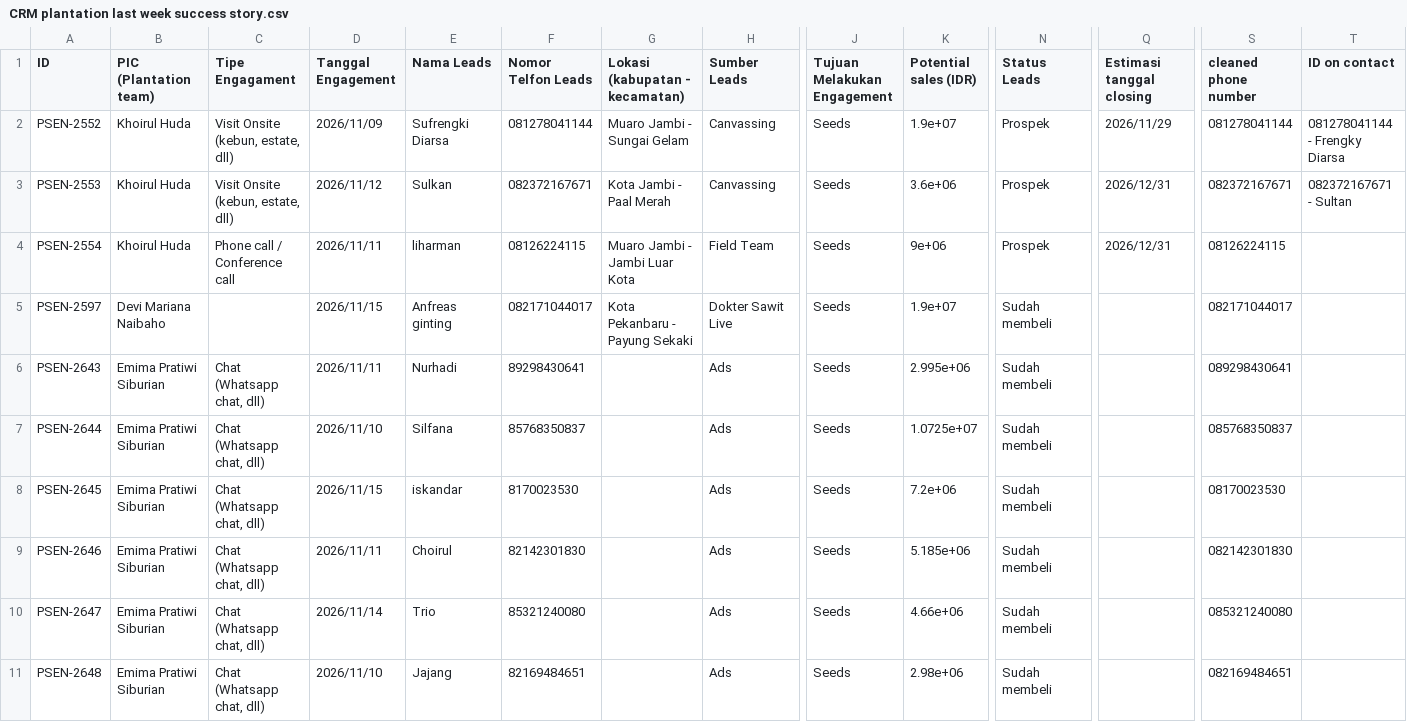
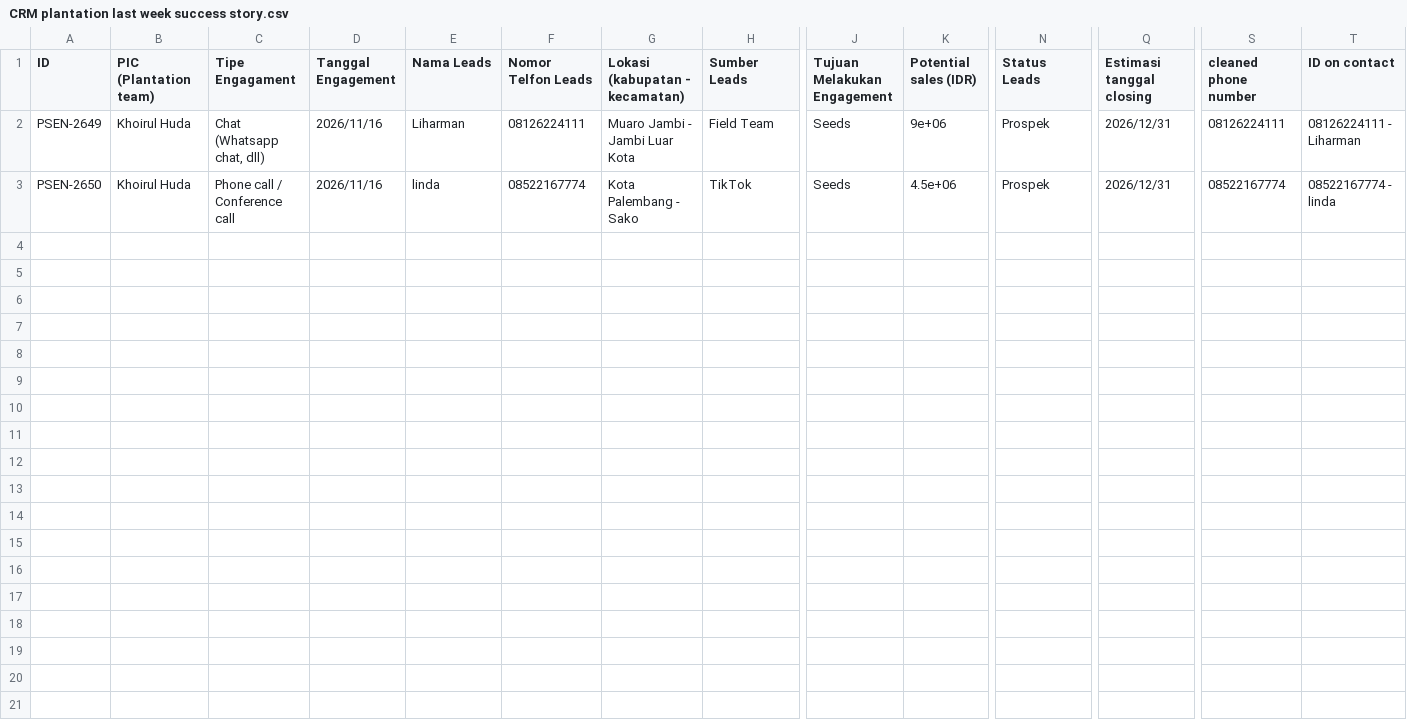
Before and after one commit to wahyu-sawitpro/analisa-claude, a CSV file: CRM plantation last week success story.csv, drawn as a sheet; only a part is shown, gaps mark what is left out; removed rows and columns are numbered as before the commit, all else as after; rows hold the shown columns only; the diff names each change by its address in the sheet, - before the commit and + after, or states it on an @@ line.

```diff
--- a/CRM plantation last week success story.csv
+++ b/CRM plantation last week success story.csv
-row 2: PSEN-2552 | Khoirul Huda | Visit Onsite (kebun, estate, dll) | 2026/11/09 | Sufrengki Diarsa | 081278041144 | Muaro Jambi - Sungai Gelam | Canvassing | Seeds | 1.9e+07 | Prospek | 2026/11/29 | 081278041144 | 081278041144 - Frengky Diarsa
-row 3: PSEN-2553 | Khoirul Huda | Visit Onsite (kebun, estate, dll) | 2026/11/12 | Sulkan | 082372167671 | Kota Jambi - Paal Merah | Canvassing | Seeds | 3.6e+06 | Prospek | 2026/12/31 | 082372167671 | 082372167671 - Sultan
-A2 (ID): PSEN-2554
+A2 (ID): PSEN-2649
-C2 (Tipe Engagament): Phone call / Conference call
+C2 (Tipe Engagament): Chat (Whatsapp chat, dll)
-D2 (Tanggal Engagement): 2026/11/11
+D2 (Tanggal Engagement): 2026/11/16
-E2 (Nama Leads): liharman
+E2 (Nama Leads): Liharman
-F2 (Nomor Telfon Leads): 08126224115
+F2 (Nomor Telfon Leads): 08126224111
-S2 (cleaned phone number): 08126224115
+S2 (cleaned phone number): 08126224111
-T2 (ID on contact): (empty)
+T2 (ID on contact): 08126224111 - Liharman
-row 5: PSEN-2597 | Devi Mariana Naibaho |  | 2026/11/15 | Anfreas ginting | 082171044017 | Kota Pekanbaru - Payung Sekaki | Dokter Sawit Live | Seeds | 1.9e+07 | Sudah membeli |  | 082171044017
-row 6: PSEN-2643 | Emima Pratiwi Siburian | Chat (Whatsapp chat, dll) | 2026/11/11 | Nurhadi | 89298430641 |  | Ads | Seeds | 2.995e+06 | Sudah membeli |  | 089298430641
-row 7: PSEN-2644 | Emima Pratiwi Siburian | Chat (Whatsapp chat, dll) | 2026/11/10 | Silfana | 85768350837 |  | Ads | Seeds | 1.0725e+07 | Sudah membeli |  | 085768350837
-row 8: PSEN-2645 | Emima Pratiwi Siburian | Chat (Whatsapp chat, dll) | 2026/11/15 | iskandar | 8170023530 |  | Ads | Seeds | 7.2e+06 | Sudah membeli |  | 08170023530
-row 9: PSEN-2646 | Emima Pratiwi Siburian | Chat (Whatsapp chat, dll) | 2026/11/11 | Choirul | 82142301830 |  | Ads | Seeds | 5.185e+06 | Sudah membeli |  | 082142301830
-row 10: PSEN-2647 | Emima Pratiwi Siburian | Chat (Whatsapp chat, dll) | 2026/11/14 | Trio | 85321240080 |  | Ads | Seeds | 4.66e+06 | Sudah membeli |  | 085321240080
-row 11: PSEN-2648 | Emima Pratiwi Siburian | Chat (Whatsapp chat, dll) | 2026/11/10 | Jajang | 82169484651 |  | Ads | Seeds | 2.98e+06 | Sudah membeli |  | 082169484651
+row 3: PSEN-2650 | Khoirul Huda | Phone call / Conference call | 2026/11/16 | linda | 08522167774 | Kota Palembang - Sako | TikTok | Seeds | 4.5e+06 | Prospek | 2026/12/31 | 08522167774 | 08522167774 - linda
```
Also changed, not shown: Plantation Sales last four weeks.csv, Smallholder Sales last four weeks.csv.
